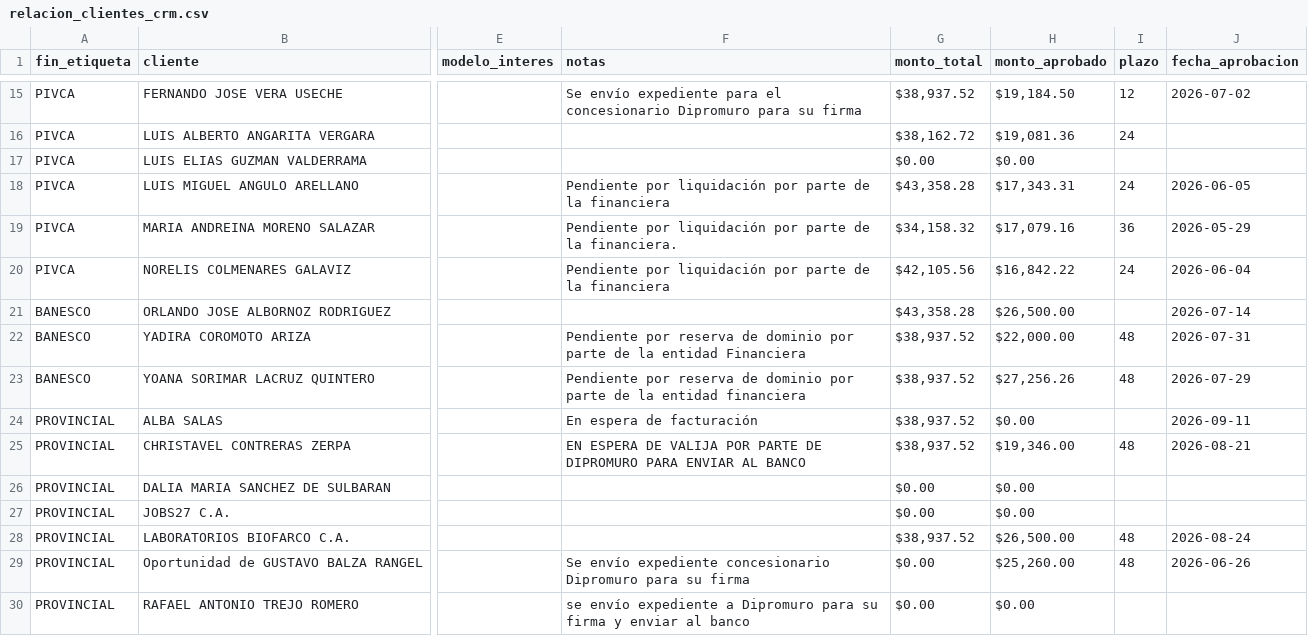
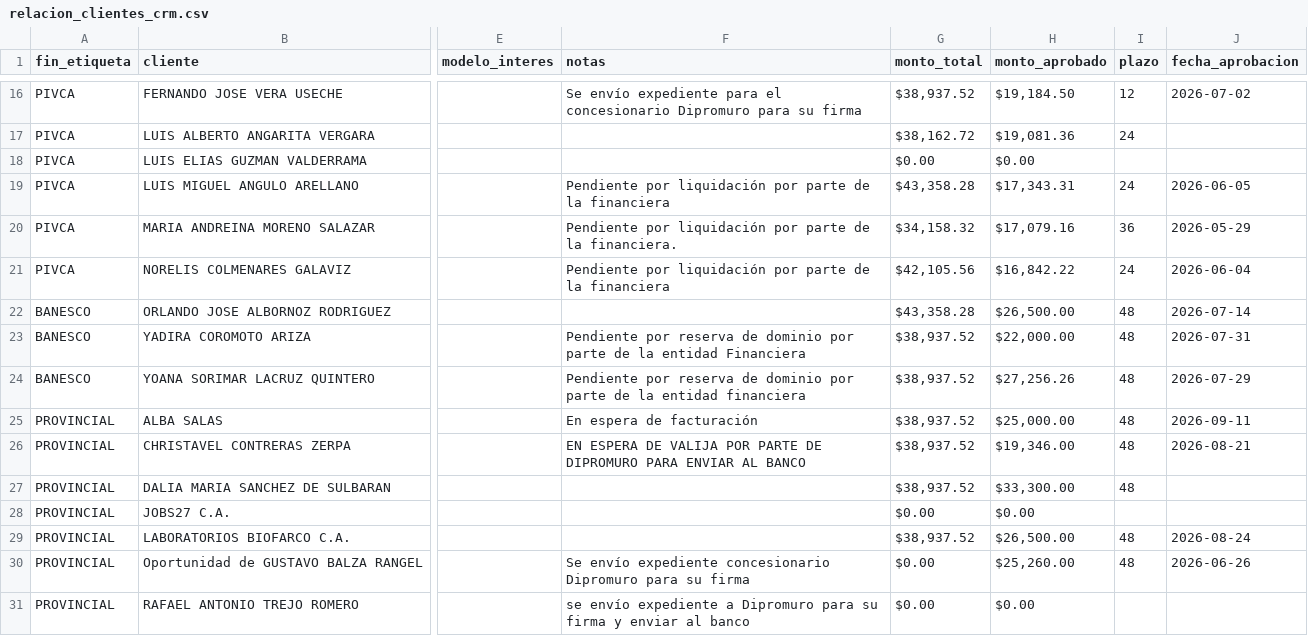
Before and after one commit to latinbienti-sys/gestionhonda, a CSV file: crm_consulta/relacion_clientes_crm.csv, drawn as a sheet; only a part is shown, gaps mark what is left out; addresses are those after the commit; the diff covers the shown part only; the diff names each change by its address in the sheet, - before the commit and + after, or states it on an @@ line.

```diff
--- a/crm_consulta/relacion_clientes_crm.csv
+++ b/crm_consulta/relacion_clientes_crm.csv
-I22 (plazo): (empty)
+I22 (plazo): 48
-H25 (monto_aprobado): $0.00
+H25 (monto_aprobado): $25,000.00
-I25 (plazo): (empty)
+I25 (plazo): 48
-G27 (monto_total): $0.00
+G27 (monto_total): $38,937.52
-H27 (monto_aprobado): $0.00
+H27 (monto_aprobado): $33,300.00
-I27 (plazo): (empty)
+I27 (plazo): 48
```
Also changed, not shown: 2 added rows and 6 edited cells elsewhere in this file, 3 other files.
